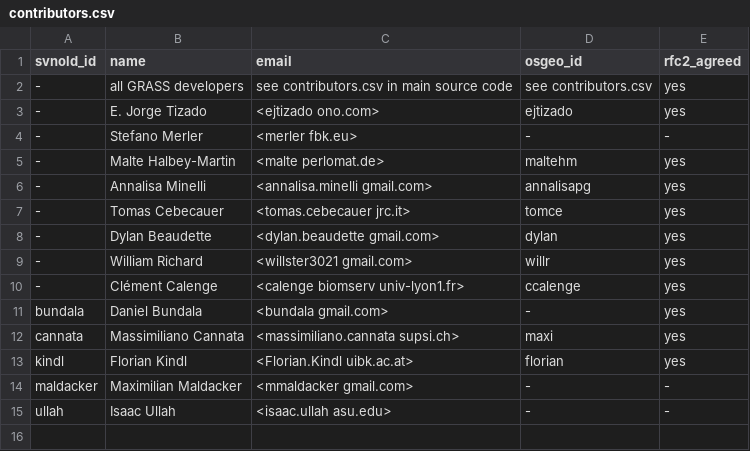
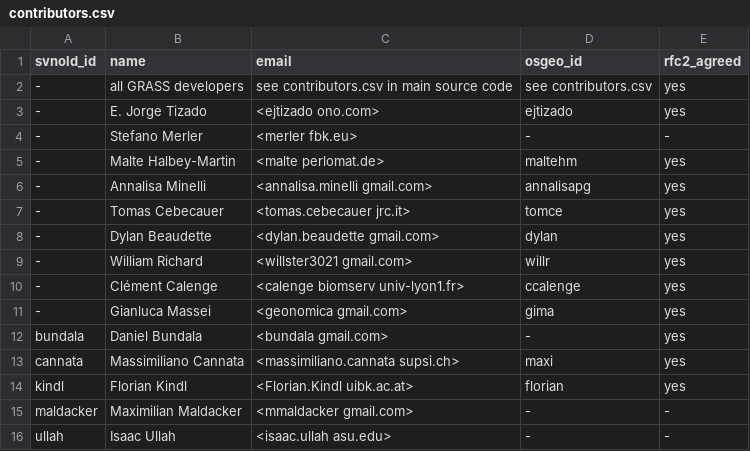
Before and after one commit to OSGeo/grass-addons, a CSV file: contributors.csv, drawn as a sheet; the diff names each change by its address in the sheet, - before the commit and + after, or states it on an @@ line.

Commit message:
added Gianluca Massei
git-svn-id: https://svn.osgeo.org/grass/grass-addons@33732 15284696-431f-4ddb-bdfa-cd5b030d7da7

```diff
--- a/contributors.csv
+++ b/contributors.csv
+row 11: - | Gianluca Massei | <geonomica gmail.com> | gima | yes
```
